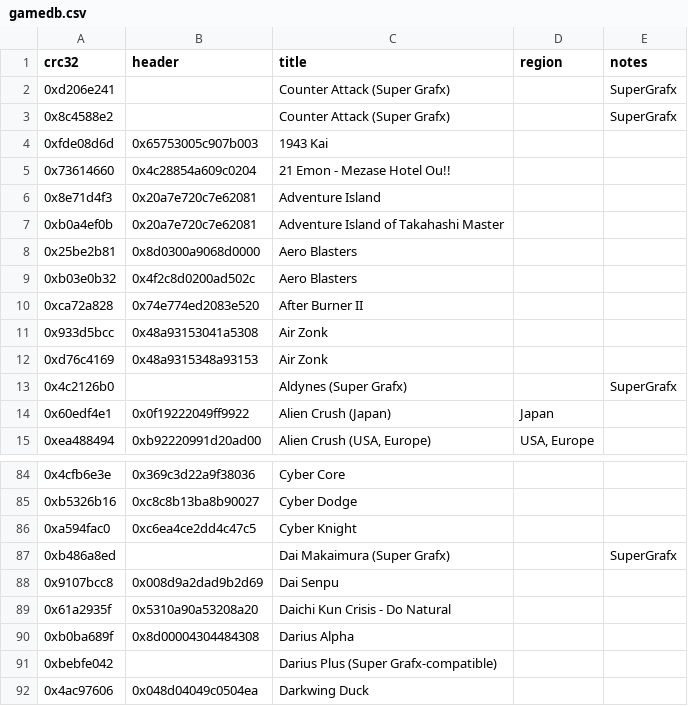
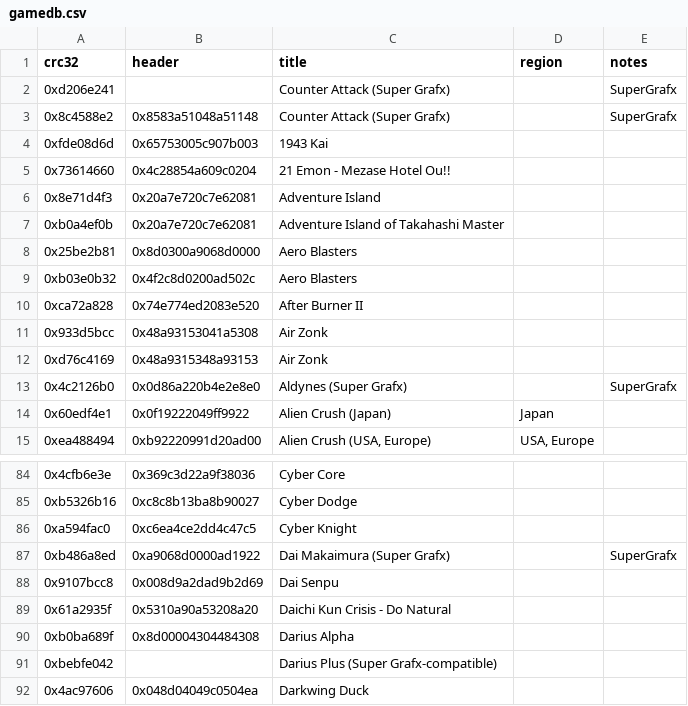
Before and after one commit to ArchGX/ArchGX, a CSV file: system/share/gamedb.csv, drawn as a sheet; only a part is shown, gaps mark what is left out.

```diff
--- a/system/share/gamedb.csv
+++ b/system/share/gamedb.csv
@@ -2,3 +2,3 @@ crc32,header,title,region,notes
 0xd206e241,,Counter Attack (Super Grafx),,SuperGrafx
-0x8c4588e2,,Counter Attack (Super Grafx),,SuperGrafx
+0x8c4588e2,0x8583a51048a51148,Counter Attack (Super Grafx),,SuperGrafx
 0xfde08d6d,0x65753005c907b003,1943 Kai,,
@@ -12,3 +12,3 @@ crc32,header,title,region,notes
 0xd76c4169,0x48a9315348a93153,Air Zonk,,
-0x4c2126b0,,Aldynes (Super Grafx),,SuperGrafx
+0x4c2126b0,0x0d86a220b4e2e8e0,Aldynes (Super Grafx),,SuperGrafx
 0x60edf4e1,0x0f19222049ff9922,Alien Crush (Japan),Japan,
@@ -86,3 +86,3 @@ crc32,header,title,region,notes
 0xa594fac0,0xc6ea4ce2dd4c47c5,Cyber Knight,,
-0xb486a8ed,,Dai Makaimura (Super Grafx),,SuperGrafx
+0xb486a8ed,0xa9068d0000ad1922,Dai Makaimura (Super Grafx),,SuperGrafx
 0x9107bcc8,0x008d9a2dad9b2d69,Dai Senpu,,
```
